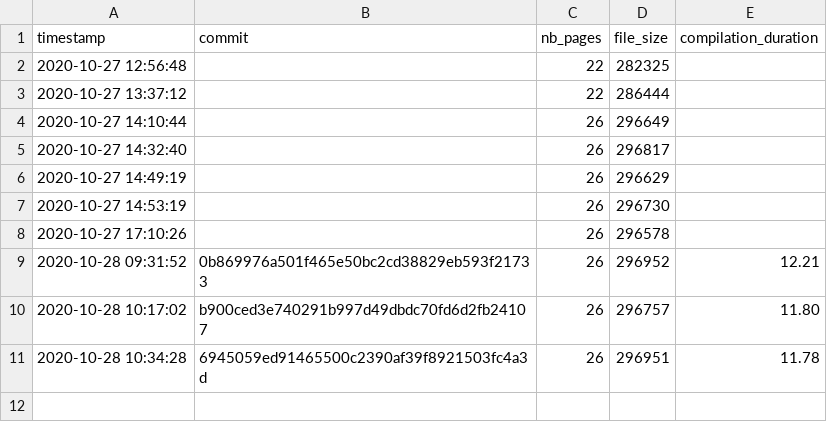
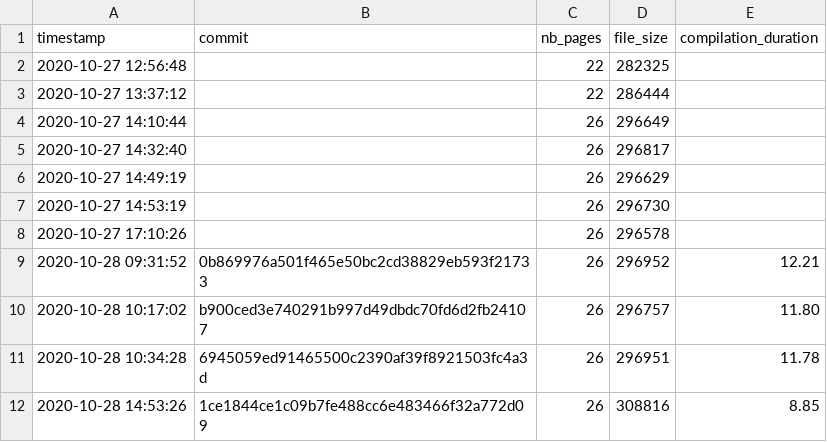
Before and after one commit to Ezibenroc/thesis, a CSV file: build/thesis_data.csv, drawn as a sheet.

Commit message:
New compilation

```diff
--- a/build/thesis_data.csv
+++ b/build/thesis_data.csv
@@ -11 +11,2 @@ timestamp,commit,nb_pages,file_size,compilation_duration
 2020-10-28 10:34:28,6945059ed91465500c2390af39f8921503fc4a3d,26,296951,11.78
+2020-10-28 14:53:26,1ce1844ce1c09b7fe488cc6e483466f32a772d09,26,308816,8.85
```
Also changed, not shown: 2 other files.
